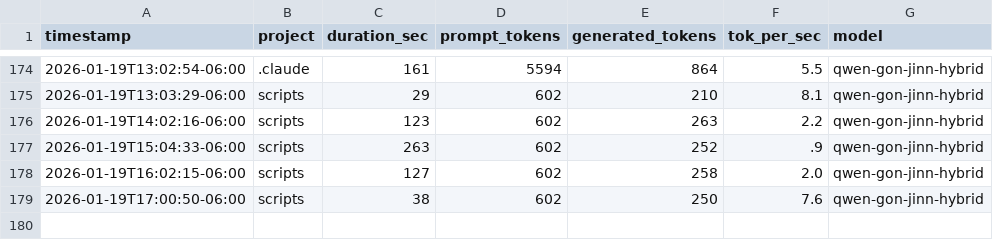
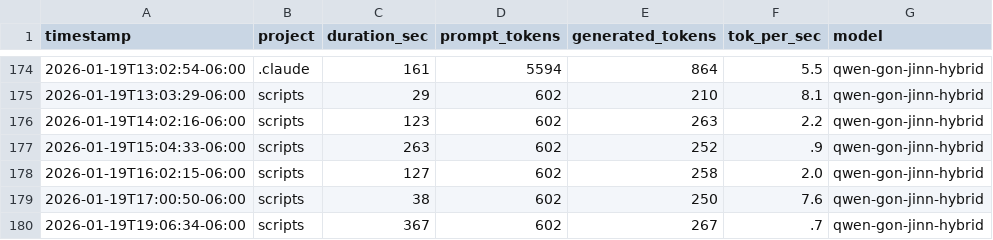
Before and after one commit to jaded423/claudeGlobal, a CSV file: logs/ollamaLog-metrics.csv, drawn as a sheet; only a part is shown, gaps mark what is left out; the diff names each change by its address in the sheet, - before the commit and + after, or states it on an @@ line.

```diff
--- a/logs/ollamaLog-metrics.csv
+++ b/logs/ollamaLog-metrics.csv
+row 180: 2026-01-19T19:06:34-06:00 | scripts | 367 | 602 | 267 | .7 | qwen-gon-jinn-hybrid
```
Also changed, not shown: 1 other file.
